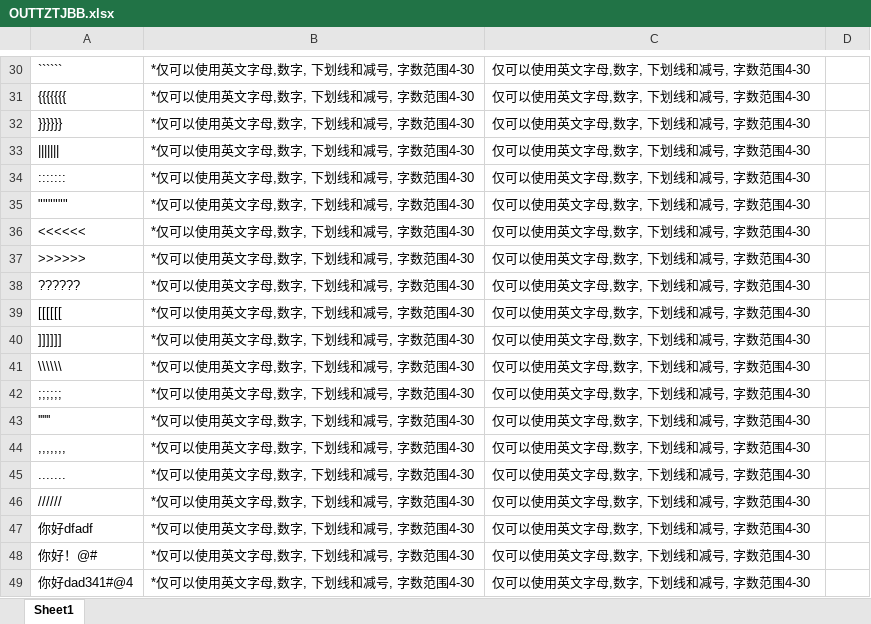
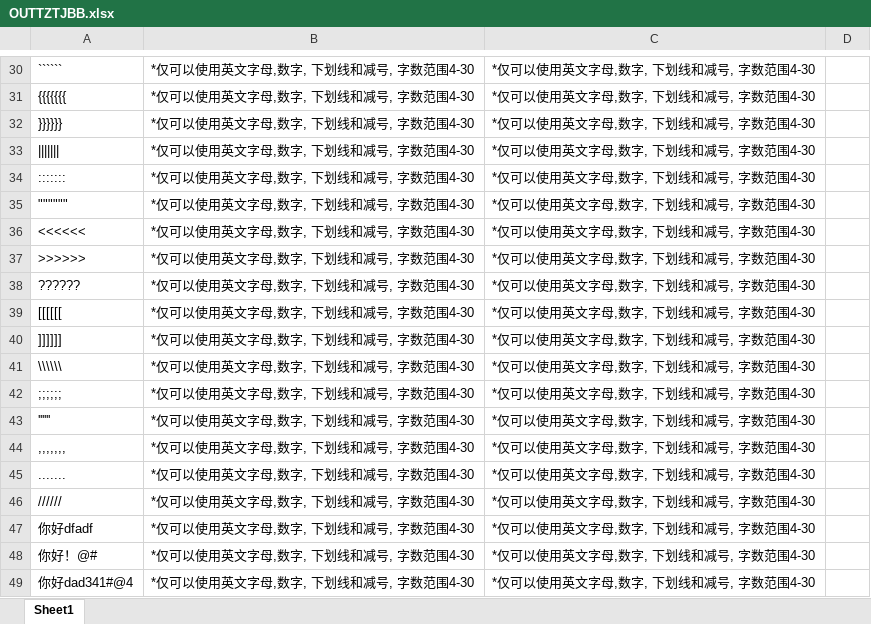
Before and after one commit to kanal724/AutoTest, an Excel workbook: Python/OUTTZTJBB.xlsx, sheet Sheet1, drawn as a sheet; only a part is shown, gaps mark what is left out; values as stored, in another font and other column widths than the file's, no borders; the diff covers the shown part only; the diff names each change by its address in the sheet, - before the commit and + after, or states it on an @@ line.

```diff
--- a/Python/OUTTZTJBB.xlsx (sheet Sheet1)
+++ b/Python/OUTTZTJBB.xlsx (sheet Sheet1)
-C30:C49: 仅可以使用英文字母,数字, 下划线和减号, 字数范围4-30
+C30:C49: *仅可以使用英文字母,数字, 下划线和减号, 字数范围4-30
```
Also changed, not shown: 21 edited cells elsewhere in this sheet, Python/OUTXSZFCX.xlsx, Python/XSZFCX.xlsx.
